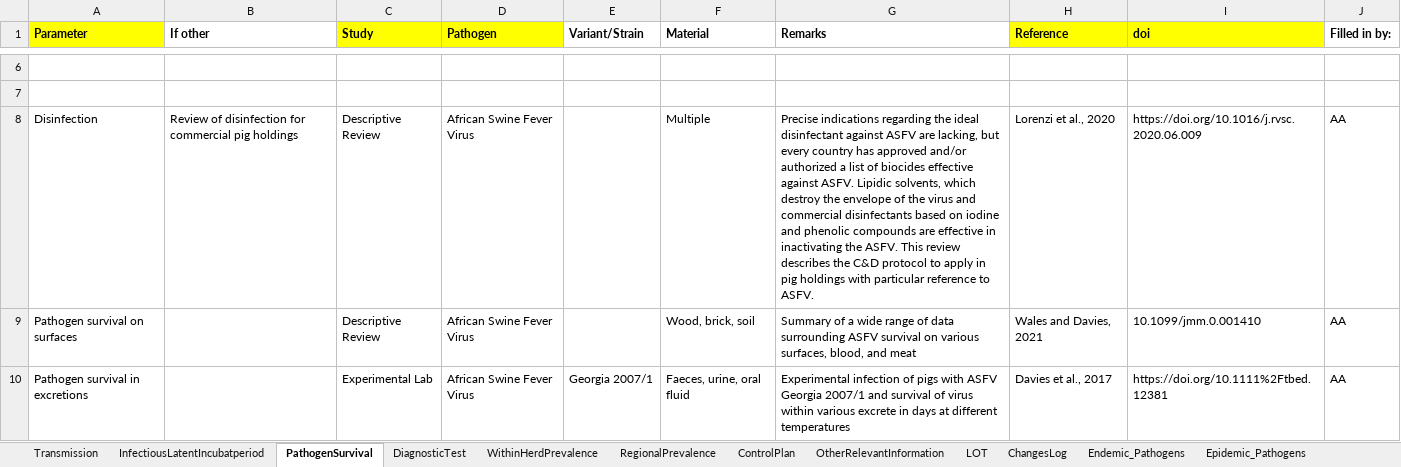
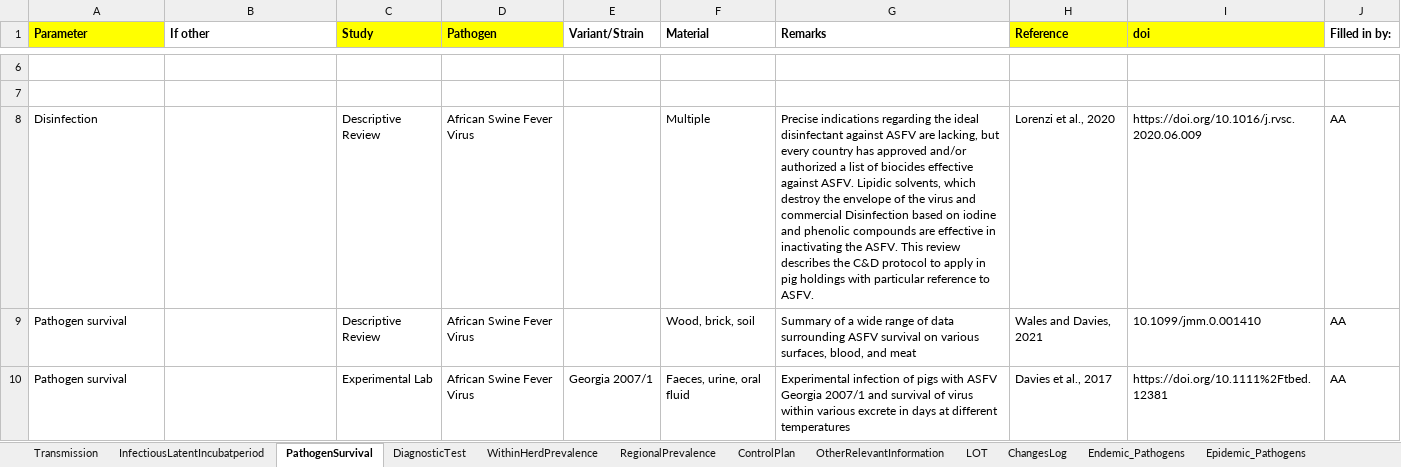
Before and after one commit to BIOSECURE-EU/parametra, an Excel workbook: data/parametra.xlsx, sheet PathogenSurvival, drawn as a sheet; only a part is shown, gaps mark what is left out; values as stored, in another font and other column widths than the file's, no borders; the diff covers the shown part only; the diff names each change by its address in the sheet, - before the commit and + after, or states it on an @@ line.

```diff
--- a/data/parametra.xlsx (sheet PathogenSurvival)
+++ b/data/parametra.xlsx (sheet PathogenSurvival)
-B8 (If other): Review of disinfection for commercial pig holdings
+B8 (If other): (empty)
-G8 (Remarks): …and commercial disinfectants based on…
+G8 (Remarks): …and commercial Disinfection based on…
-A9 (Parameter): Pathogen survival on surfaces
+A9 (Parameter): Pathogen survival
-A10 (Parameter): Pathogen survival in excretions
+A10 (Parameter): Pathogen survival
```
Also changed, not shown: 54 edited cells elsewhere in this sheet, 16 other files.
